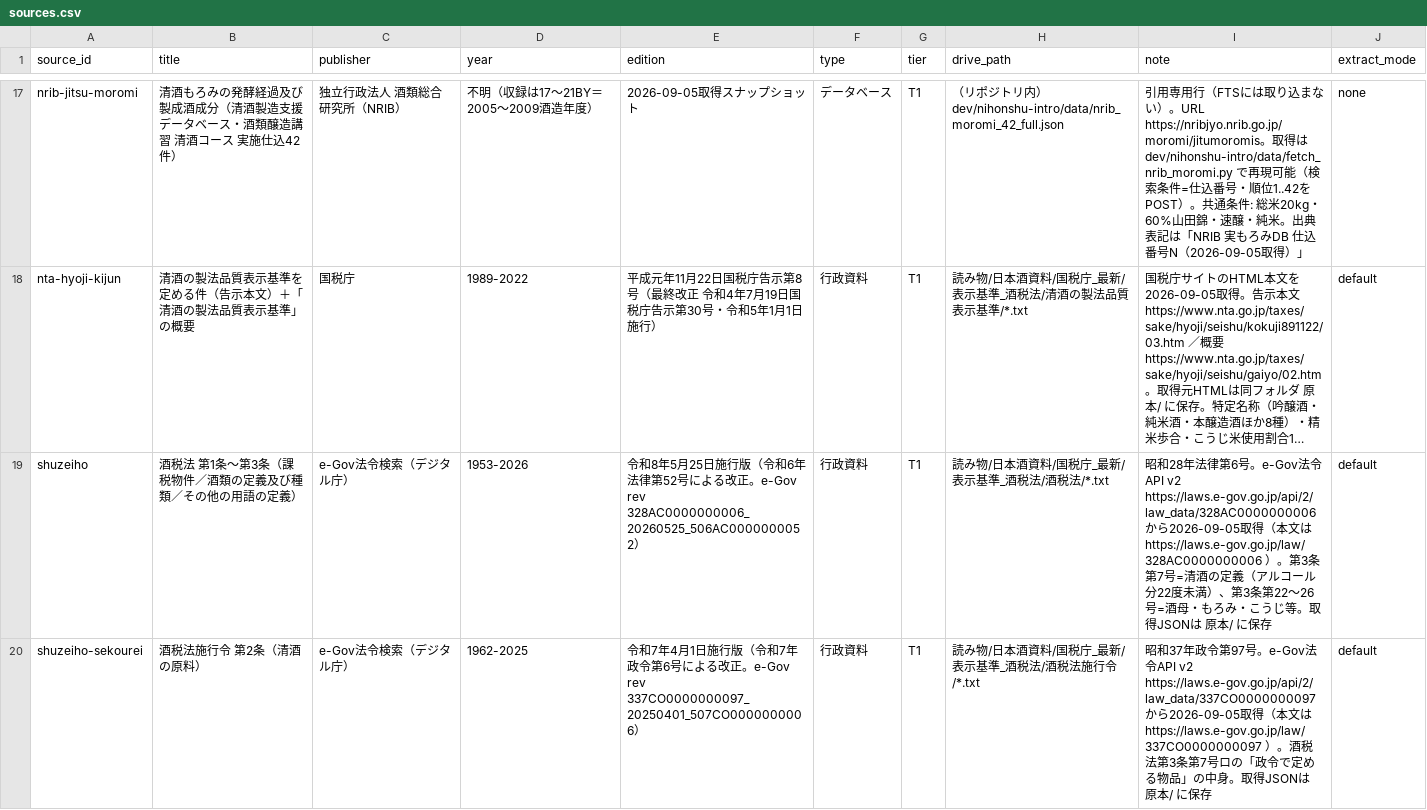
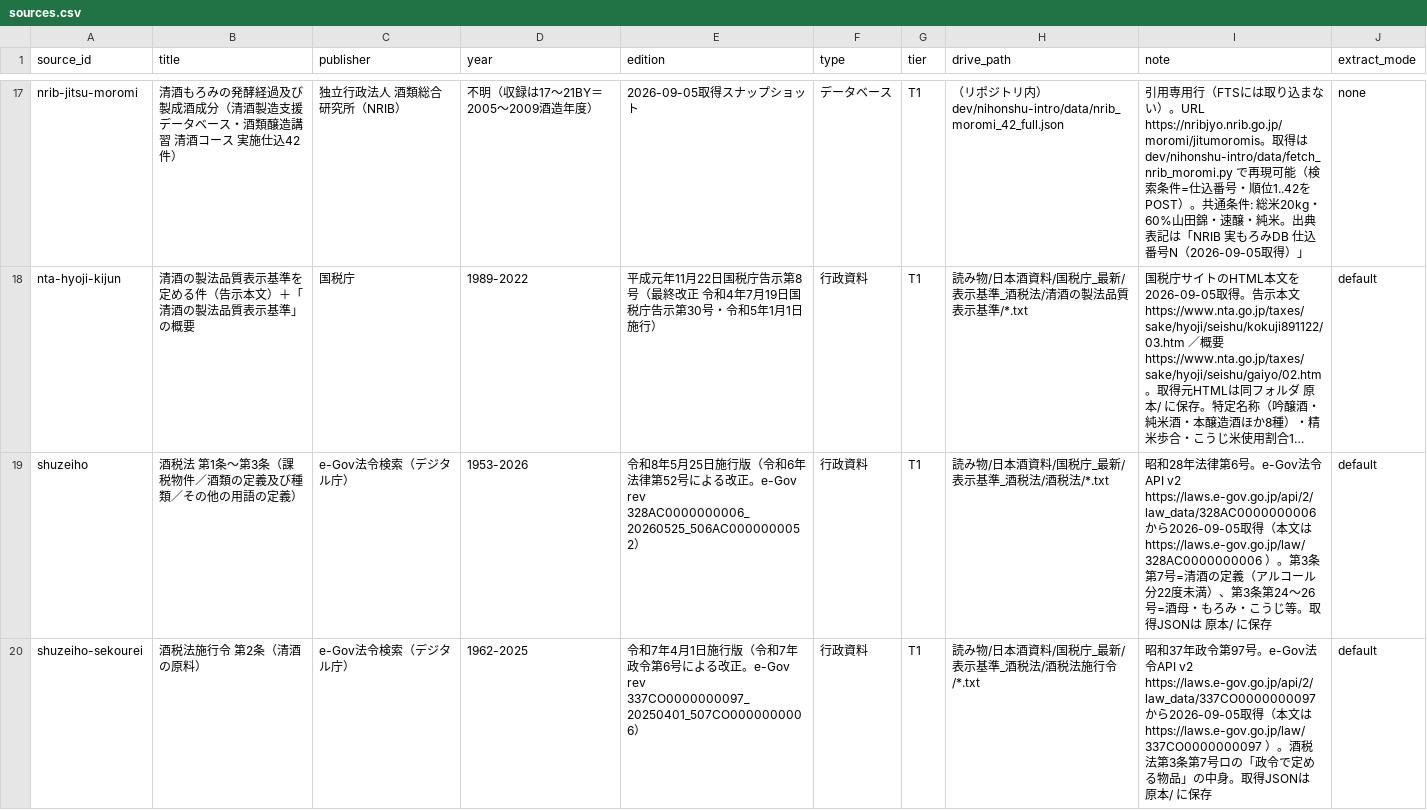
Before and after one commit to y-kanno-sakenote/sake-kb, a CSV file: sources.csv, drawn as a sheet; only a part is shown, gaps mark what is left out; long unchanged cells end in …; the diff names each change by its address in the sheet, - before the commit and + after, or states it on an @@ line.

```diff
--- a/sources.csv
+++ b/sources.csv
-I19 (note): …第3条第22〜26号=…
+I19 (note): …第3条第24〜26号=…
```
Also changed, not shown: 1 other file.
